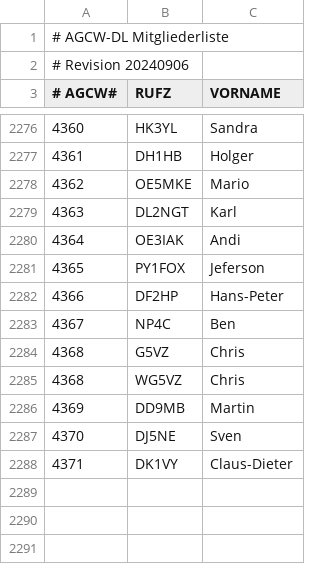
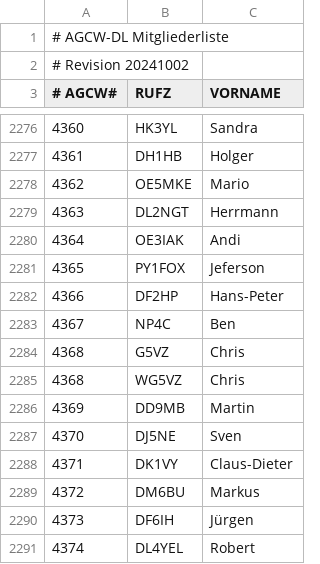
Before and after one commit to bjornekelund/dxlog, a CSV file: agcw/Mitglieder.csv, drawn as a sheet; only a part is shown, gaps mark what is left out.

```diff
--- a/agcw/Mitglieder.csv
+++ b/agcw/Mitglieder.csv
@@ -1,3 +1,3 @@
 # AGCW-DL Mitgliederliste;;
-# Revision 20240906;;
+# Revision 20241002;;
 # AGCW#;RUFZ;VORNAME
@@ -2278,3 +2278,3 @@
 4362;OE5MKE;Mario
-4363;DL2NGT;Karl
+4363;DL2NGT;Herrmann
 4364;OE3IAK;Andi
@@ -2288 +2288,4 @@
 4371;DK1VY;Claus-Dieter
+4372;DM6BU;Markus
+4373;DF6IH;Jürgen
+4374;DL4YEL;Robert
```
Also changed, not shown: 25 other files.
